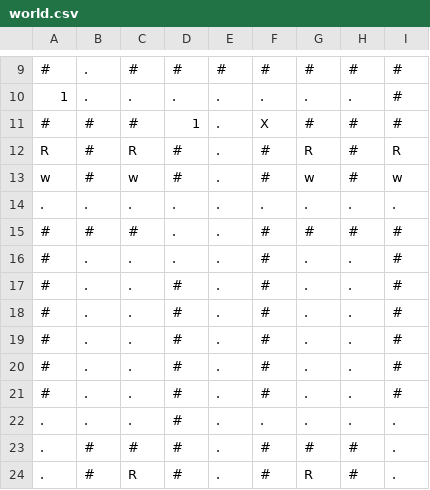
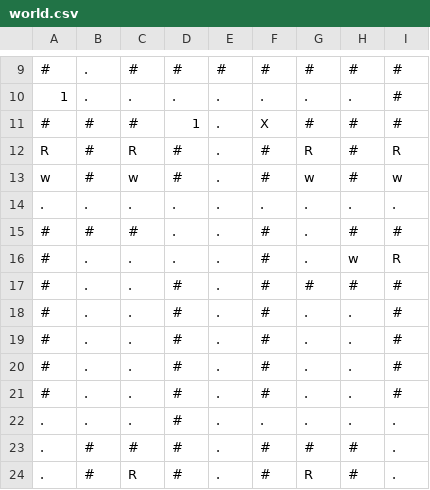
Before and after one commit to npow/infestation, a CSV file: levels/world.csv, drawn as a sheet; only a part is shown, gaps mark what is left out.

Commit message:
Add level "No Retreat"

```diff
--- a/levels/world.csv
+++ b/levels/world.csv
@@ -14,5 +14,5 @@ w,#,w,#,.,#,w,#,w
 .,.,.,.,.,.,.,.,.
-#,#,#,.,.,#,#,#,#
-#,.,.,.,.,#,.,.,#
-#,.,.,#,.,#,.,.,#
+#,#,#,.,.,#,.,#,#
+#,.,.,.,.,#,.,w,R
+#,.,.,#,.,#,#,#,#
 #,.,.,#,.,#,.,.,#
```
Also changed, not shown: 5 other files.
